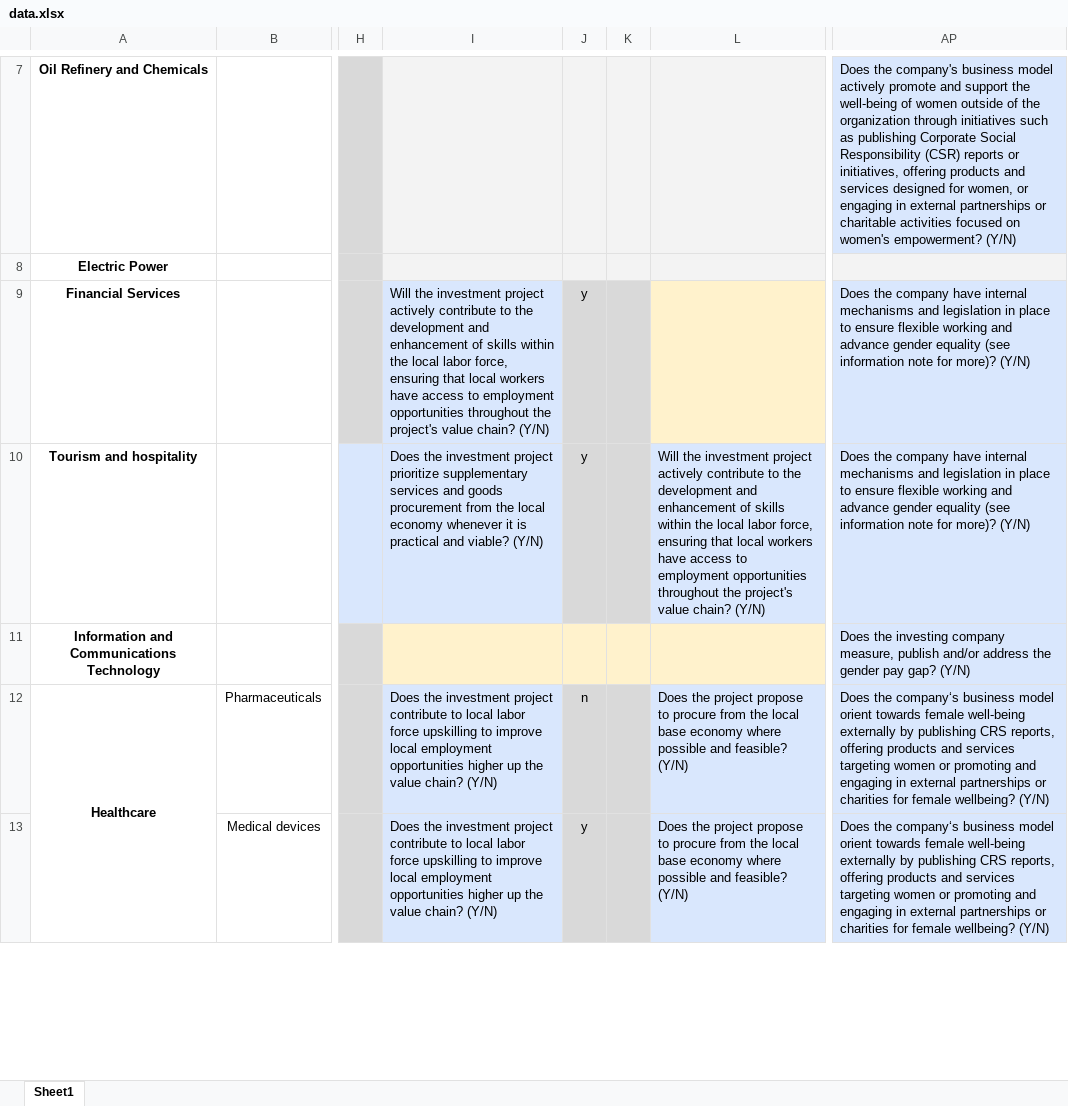
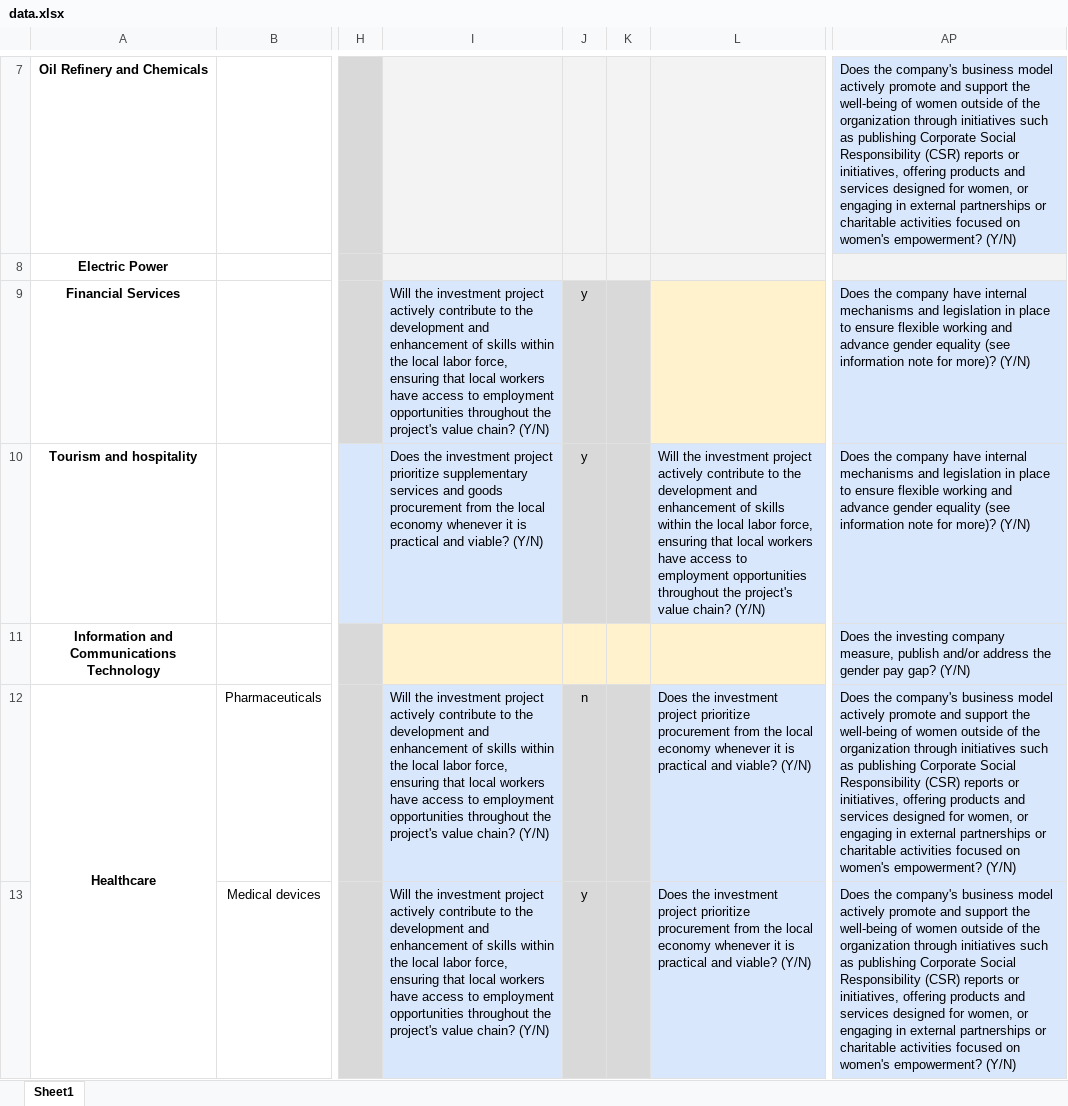
Before and after one commit to eneuberg/fdi_tool, an Excel workbook: data/data.xlsx, sheet Sheet1, drawn as a sheet; only a part is shown, gaps mark what is left out; values as stored, in another font and other column widths than the file's, no borders; conditional formats not drawn; the diff covers the shown part only; the diff names each change by its address in the sheet, - before the commit and + after, or states it on an @@ line.

Commit message:
new data

```diff
--- a/data/data.xlsx (sheet Sheet1)
+++ b/data/data.xlsx (sheet Sheet1)
-I12:I13: Does the investment project contribute to local labor force upskilling to improve local employment opportunities higher up the value chain?…
+I12:I13: Will the investment project actively contribute to the development and enhancement of skills within the local labor force, ensuring that local workers have access to employment opportunities throughout the project's value chain?…
-L12:L13: Does the project propose to procure from the local base economy where possible and feasible? (Y/N)
+L12:L13: Does the investment project prioritize procurement from the local economy whenever it is practical and viable? (Y/N)
-AP12:AP13: Does the company‘s business model orient towards female well-being externally by publishing CRS reports, offering products and services targeting women or promoting and engaging in external partnerships or charities for female wellbeing? (Y/N)
+AP12:AP13: Does the company's business model actively promote and support the well-being of women outside of the organization through initiatives such as publishing Corporate Social Responsibility (CSR) reports or initiatives, offering products and services designed for women, or engaging in external partnerships or charitable activities focused on women's empowerment? (Y/N)
```
Also changed, not shown: 16 edited cells elsewhere in this sheet, 2 other files.
